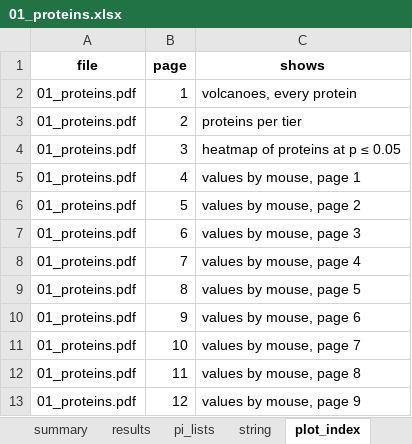
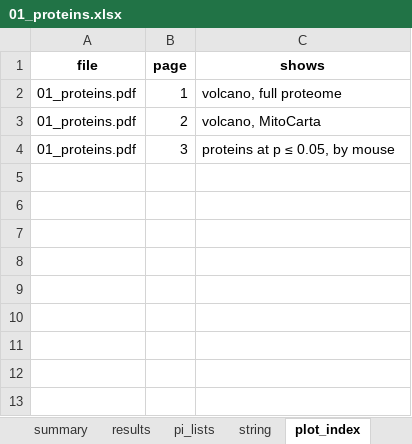
Before and after one commit to Dustyn-T-Lewis/PAS_2026, an Excel workbook: 03_Comparisons/Female/c_data/01_proteins.xlsx, sheet plot_index, drawn as a sheet; values as stored, in another font and other column widths than the file's, no borders; the diff names each change by its address in the sheet, - before the commit and + after, or states it on an @@ line.

```diff
--- a/03_Comparisons/Female/c_data/01_proteins.xlsx (sheet plot_index)
+++ b/03_Comparisons/Female/c_data/01_proteins.xlsx (sheet plot_index)
-C2 (shows): volcanoes, every protein
+C2 (shows): volcano, full proteome
-C3 (shows): proteins per tier
+C3 (shows): volcano, MitoCarta
-C4 (shows): heatmap of proteins at p ≤ 0.05
+C4 (shows): proteins at p ≤ 0.05, by mouse
-row 5: 01_proteins.pdf | 4 | values by mouse, page 1
-row 6: 01_proteins.pdf | 5 | values by mouse, page 2
-row 7: 01_proteins.pdf | 6 | values by mouse, page 3
-row 8: 01_proteins.pdf | 7 | values by mouse, page 4
-row 9: 01_proteins.pdf | 8 | values by mouse, page 5
-row 10: 01_proteins.pdf | 9 | values by mouse, page 6
-row 11: 01_proteins.pdf | 10 | values by mouse, page 7
-row 12: 01_proteins.pdf | 11 | values by mouse, page 8
-row 13: 01_proteins.pdf | 12 | values by mouse, page 9
```
Also changed, not shown: 03_Comparisons/Female/c_data/02_pathways.xlsx, 03_Comparisons/Male/c_data/01_proteins.xlsx, 33 other files.
